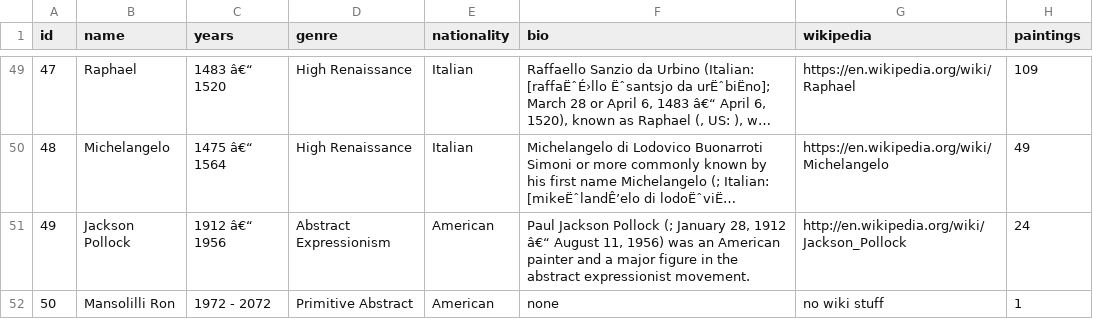
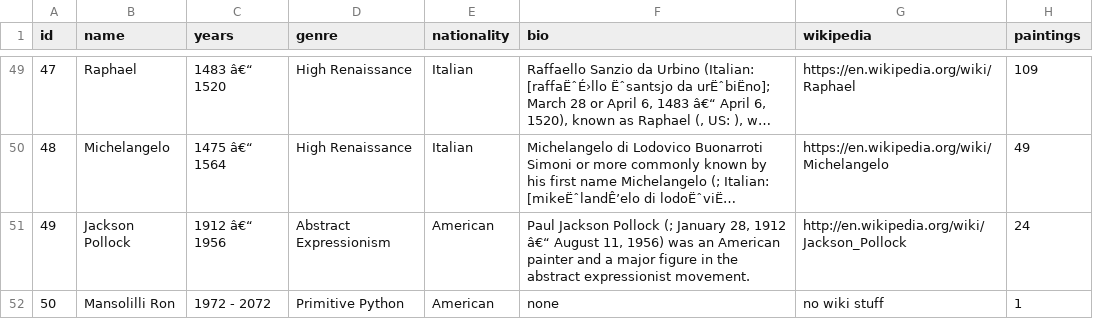
Before and after one commit to PdxCodeGuild/class_orca, a CSV file: code/ron/project1/data/artists_test_data.csv, drawn as a sheet; only a part is shown, gaps mark what is left out; long unchanged cells end in ….

```diff
--- a/code/ron/project1/data/artists_test_data.csv
+++ b/code/ron/project1/data/artists_test_data.csv
@@ -51,2 +51,2 @@ id,name,years,genre,nationality,bio,wikipedia,paintings
 49,Jackson Pollock,1912 â€“ 1956,Abstract Expressionism,American,"Paul Jackson Pollock (; January 28, 1912 â€“ August 11, 1956) was an American painter and a major figure in the abstract expressionist movement.",http://en.wikipedia.org/wiki/Jackson_Pollock,24
-50,Mansolilli Ron, 1972 - 2072, Primitive Abstract, American, "none", no wiki stuff, 1
+50,Mansolilli Ron, 1972 - 2072, Primitive Python, American, "none", no wiki stuff, 1
```
Also changed, not shown: 1 other file.
